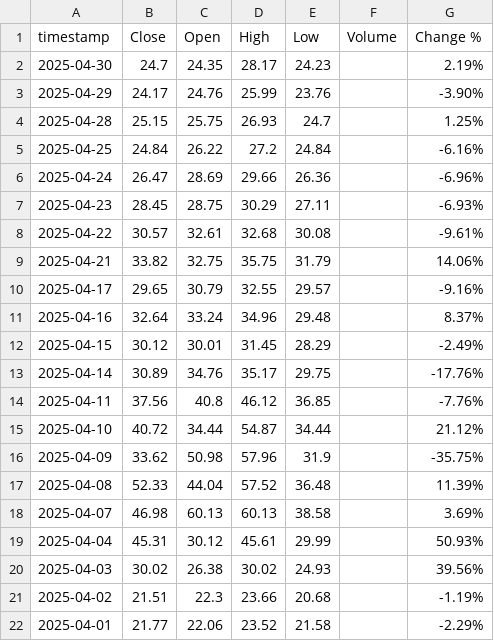
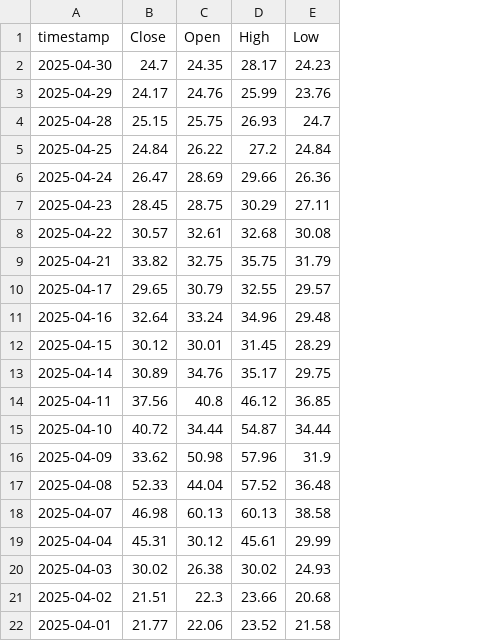
Before and after one commit to rasmuserlemann/publication_sp500_pred, a CSV file: april_forecast/data/vix.csv, drawn as a sheet; the diff names each change by its address in the sheet, - before the commit and + after, or states it on an @@ line.

Commit message:
cleaned up the data

```diff
--- a/april_forecast/data/vix.csv
+++ b/april_forecast/data/vix.csv
-column F (Volume), empty
-column G (Change %), rows 2-22: 2.19% | -3.90% | 1.25% | -6.16% | -6.96% | -6.93% | -9.61% | 14.06% | -9.16% | 8.37% | -2.49% | -17.76% | -7.76% | 21.12% | -35.75% | 11.39% | 3.69% | 50.93% | 39.56% | -1.19% | -2.29%
```
Also changed, not shown: april_forecast/data/STOXX_600.csv, april_forecast/data/spgsci.csv, 1 other file.
